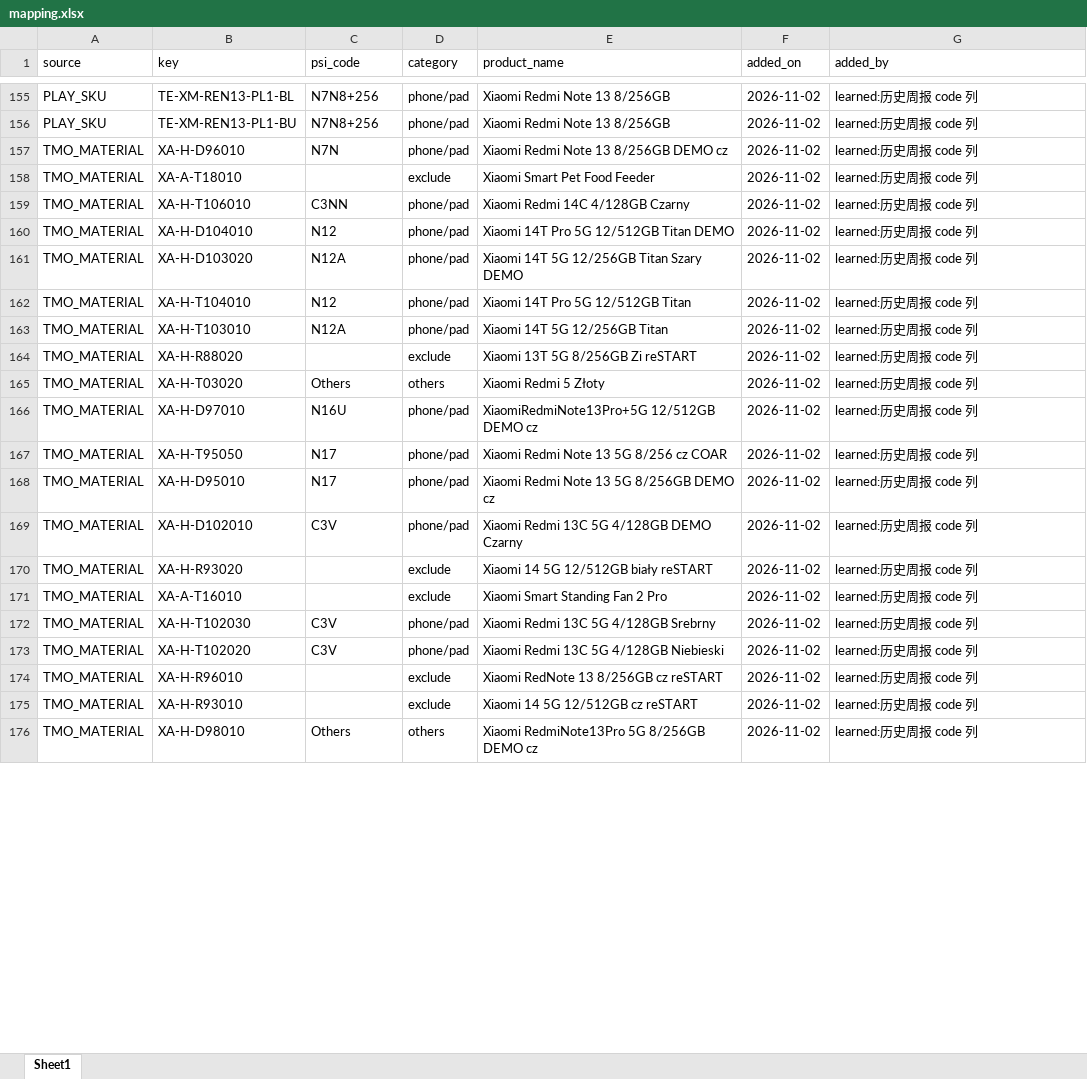
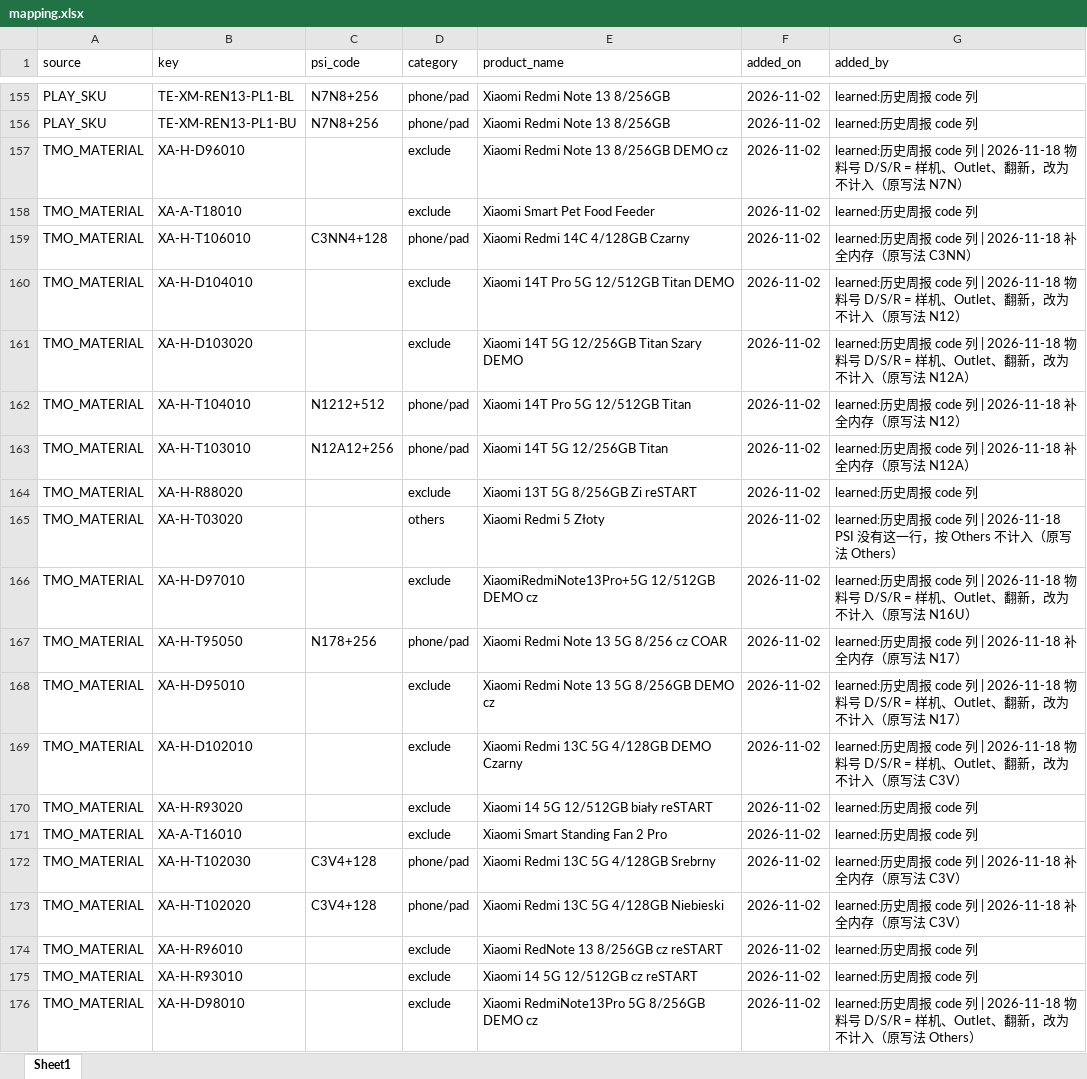
Before and after one commit to Jacqueline772026/PSI_agent, an Excel workbook: mapping/mapping.xlsx, sheet Sheet1, drawn as a sheet; only a part is shown, gaps mark what is left out; values as stored, in another font and other column widths than the file's, no borders; the diff covers the shown part only; the diff names each change by its address in the sheet, - before the commit and + after, or states it on an @@ line.

```diff
--- a/mapping/mapping.xlsx (sheet Sheet1)
+++ b/mapping/mapping.xlsx (sheet Sheet1)
-C157 (psi_code): N7N
+C157 (psi_code): (empty)
-D157 (category): phone/pad
+D157 (category): exclude
-G157 (added_by): …报 code 列
+G157 (added_by): …报 code 列 | 2026-11-18 物料号 D/S/R = 样机、Outlet、翻新，改为不计入（原写法 N7N）
-C159 (psi_code): C3NN
+C159 (psi_code): C3NN4+128
-G159 (added_by): learned:历史周报 code 列
+G159 (added_by): learned:历史周报 code 列 | 2026-11-18 补全内存（原写法 C3NN）
-C160 (psi_code): N12
+C160 (psi_code): (empty)
-D160:D161 (category): phone/pad
+D160:D161 (category): exclude
-G160 (added_by): …报 code 列
+G160 (added_by): …报 code 列 | 2026-11-18 物料号 D/S/R = 样机、Outlet、翻新，改为不计入（原写法 N12）
-C161 (psi_code): N12A
+C161 (psi_code): (empty)
-G161 (added_by): …报 code 列
+G161 (added_by): …报 code 列 | 2026-11-18 物料号 D/S/R = 样机、Outlet、翻新，改为不计入（原写法 N12A）
-C162 (psi_code): N12
+C162 (psi_code): N1212+512
-G162 (added_by): learned:历史周报 code 列
+G162 (added_by): learned:历史周报 code 列 | 2026-11-18 补全内存（原写法 N12）
-C163 (psi_code): N12A
+C163 (psi_code): N12A12+256
-G163 (added_by): learned:历史周报 code 列
+G163 (added_by): learned:历史周报 code 列 | 2026-11-18 补全内存（原写法 N12A）
-C165 (psi_code): Others
+C165 (psi_code): (empty)
-G165 (added_by): learned:历史周报 code 列
+G165 (added_by): learned:历史周报 code 列 | 2026-11-18 PSI 没有这一行，按 Others 不计入（原写法 Others）
-C166 (psi_code): N16U
+C166 (psi_code): (empty)
-D166 (category): phone/pad
+D166 (category): exclude
-G166 (added_by): …报 code 列
+G166 (added_by): …报 code 列 | 2026-11-18 物料号 D/S/R = 样机、Outlet、翻新，改为不计入（原写法 N16U）
-C167 (psi_code): N17
+C167 (psi_code): N178+256
-G167 (added_by): learned:历史周报 code 列
+G167 (added_by): learned:历史周报 code 列 | 2026-11-18 补全内存（原写法 N17）
-C168 (psi_code): N17
+C168 (psi_code): (empty)
-D168:D169 (category): phone/pad
+D168:D169 (category): exclude
-G168 (added_by): …报 code 列
+G168 (added_by): …报 code 列 | 2026-11-18 物料号 D/S/R = 样机、Outlet、翻新，改为不计入（原写法 N17）
-C169 (psi_code): C3V
+C169 (psi_code): (empty)
-G169 (added_by): …报 code 列
+G169 (added_by): …报 code 列 | 2026-11-18 物料号 D/S/R = 样机、Outlet、翻新，改为不计入（原写法 C3V）
-C172:C173 (psi_code): C3V
+C172:C173 (psi_code): C3V4+128
-G172:G173 (added_by): learned:历史周报 code 列
+G172:G173 (added_by): learned:历史周报 code 列 | 2026-11-18 补全内存（原写法 C3V）
-C176 (psi_code): Others
+C176 (psi_code): (empty)
-D176 (category): others
+D176 (category): exclude
-G176 (added_by): …报 code 列
+G176 (added_by): …报 code 列 | 2026-11-18 物料号 D/S/R = 样机、Outlet、翻新，改为不计入（原写法 Others）
```
Also changed, not shown: 1 added row and 402 edited cells elsewhere in this sheet, 3 other files.
